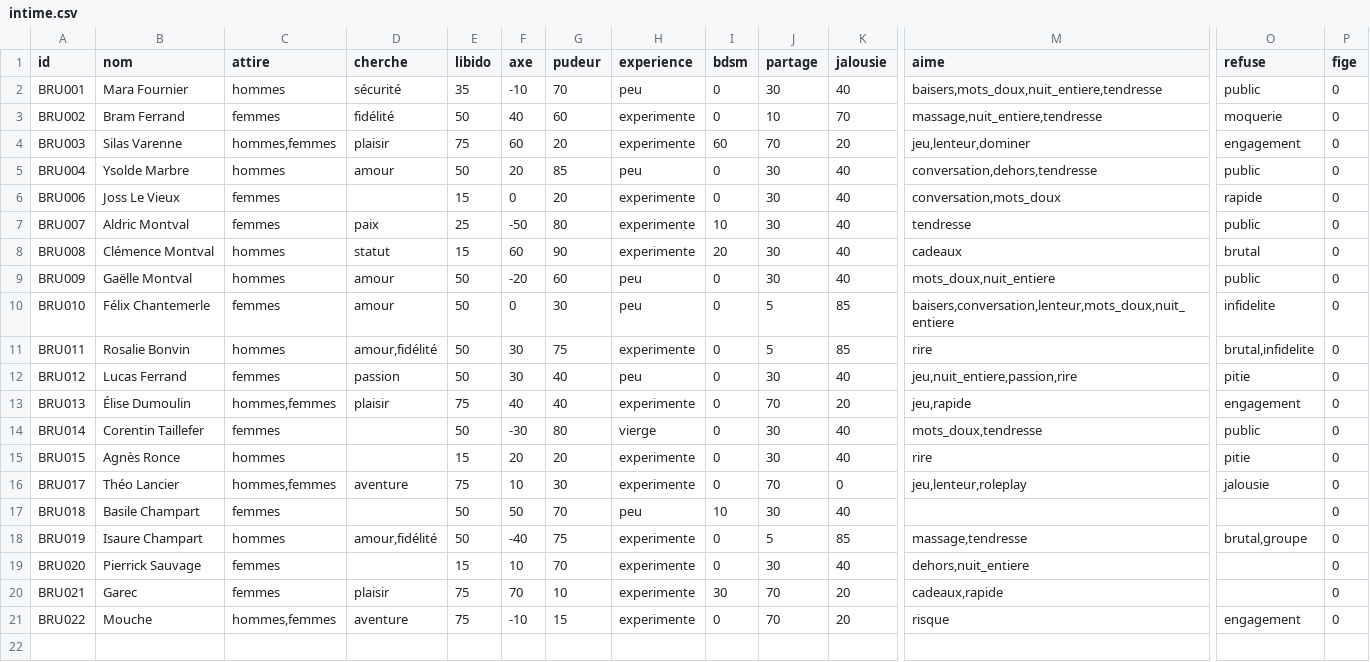
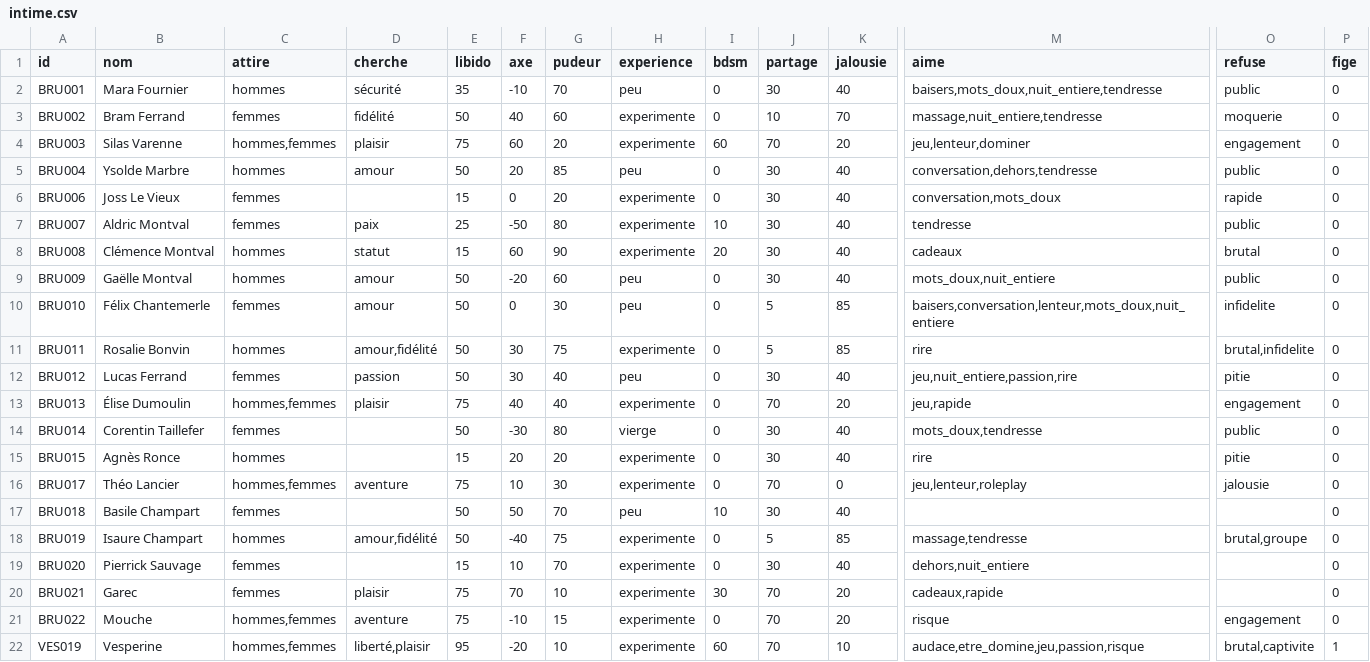
Before and after one commit to triphopsama/test, a CSV file: brumeval/data/intime.csv, drawn as a sheet; only a part is shown, gaps mark what is left out; rows hold the shown columns only; the diff names each change by its address in the sheet, - before the commit and + after, or states it on an @@ line.

```diff
--- a/brumeval/data/intime.csv
+++ b/brumeval/data/intime.csv
+row 22: VES019 | Vesperine | hommes,femmes | liberté,plaisir | 95 | -20 | 10 | experimente | 60 | 70 | 10 | audace,etre_domine,jeu,passion,risque | brutal,captivite | 1
```
Also changed, not shown: brumeval/data/actions.csv, brumeval/data/defis.csv, 8 other files.
